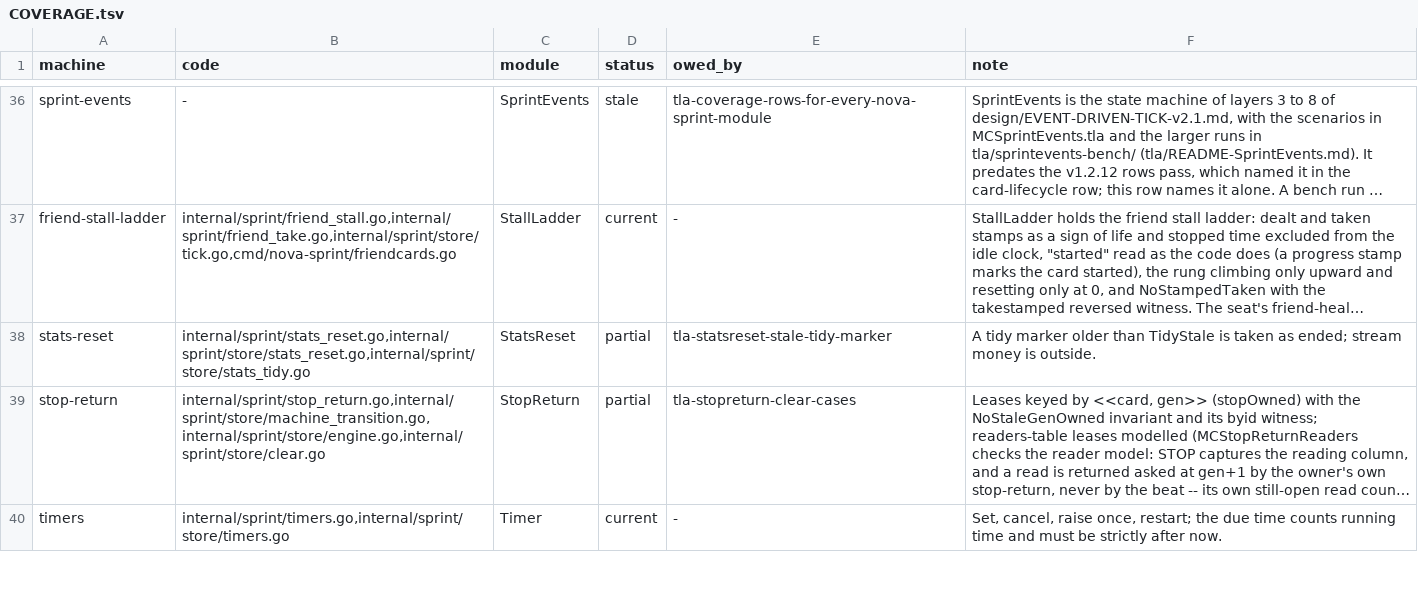
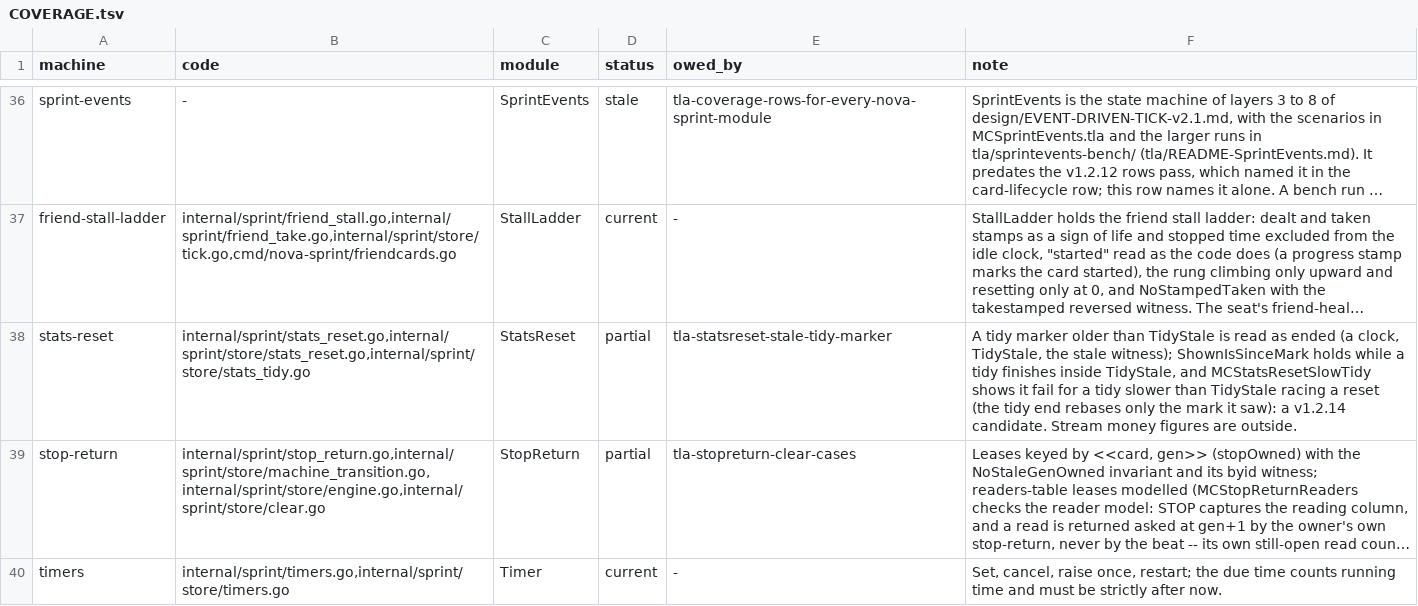
Before and after one commit to mas-bandwidth/nova-sprint, a TSV file: tla/COVERAGE.tsv, drawn as a sheet; only a part is shown, gaps mark what is left out; long unchanged cells end in …; the diff names each change by its address in the sheet, - before the commit and + after, or states it on an @@ line.

```diff
--- a/tla/COVERAGE.tsv
+++ b/tla/COVERAGE.tsv
-F38 (note): …TidyStale is taken as ended; stream money is outside.
+F38 (note): …TidyStale is read as ended (a clock, TidyStale, the stale witness); ShownIsSinceMark holds while a tidy finishes inside TidyStale, and MCStatsResetSlowTidy shows it fail for a tidy slower than TidyStale racing a reset (the tidy end rebases only the mark it saw): a v1.2.14 candidate. Stream money figures are outside.
```
Also changed, not shown: tla/CASES.tsv, 11 other files.
